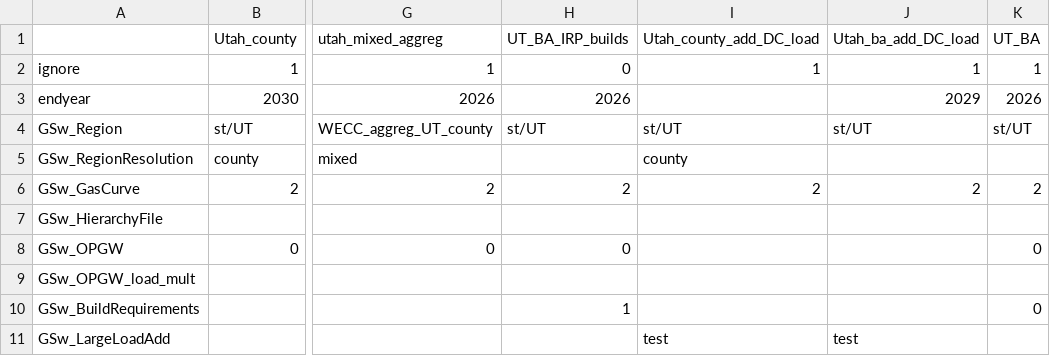
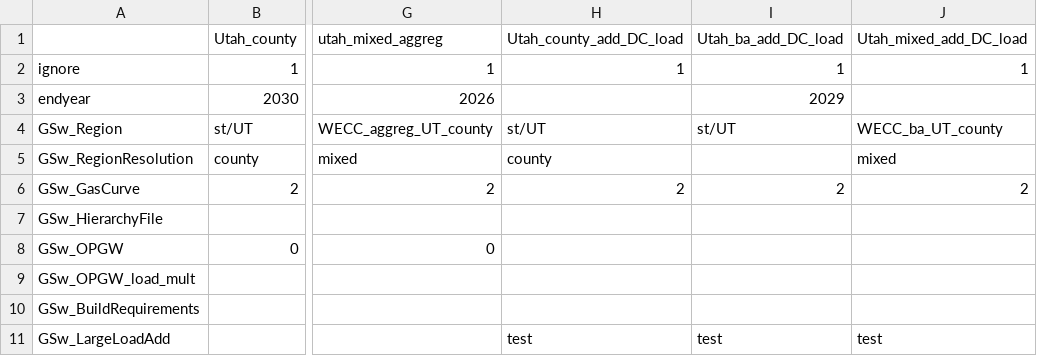
Before and after one commit to NREL/ReEDS-2.0, a CSV file: cases_utah.csv, drawn as a sheet; only a part is shown, gaps mark what is left out; removed rows and columns are numbered as before the commit, all else as after; the diff names each change by its address in the sheet, - before the commit and + after, or states it on an @@ line.

Commit message:
fix for adding DC load for county and mixed resolutions

```diff
--- a/cases_utah.csv
+++ b/cases_utah.csv
-column H, rows 1-10: UT_BA_IRP_builds | 0 | 2026 | st/UT |  | 2 |  | 0 |  | 1
-column K, rows 1-10: UT_BA | 1 | 2026 | st/UT |  | 2 |  | 0 |  | 0
+column J, rows 1-11: Utah_mixed_add_DC_load | 1 |  | WECC_ba_UT_county | mixed | 2 |  |  |  |  | test
```
Also changed, not shown: 2 other files.
